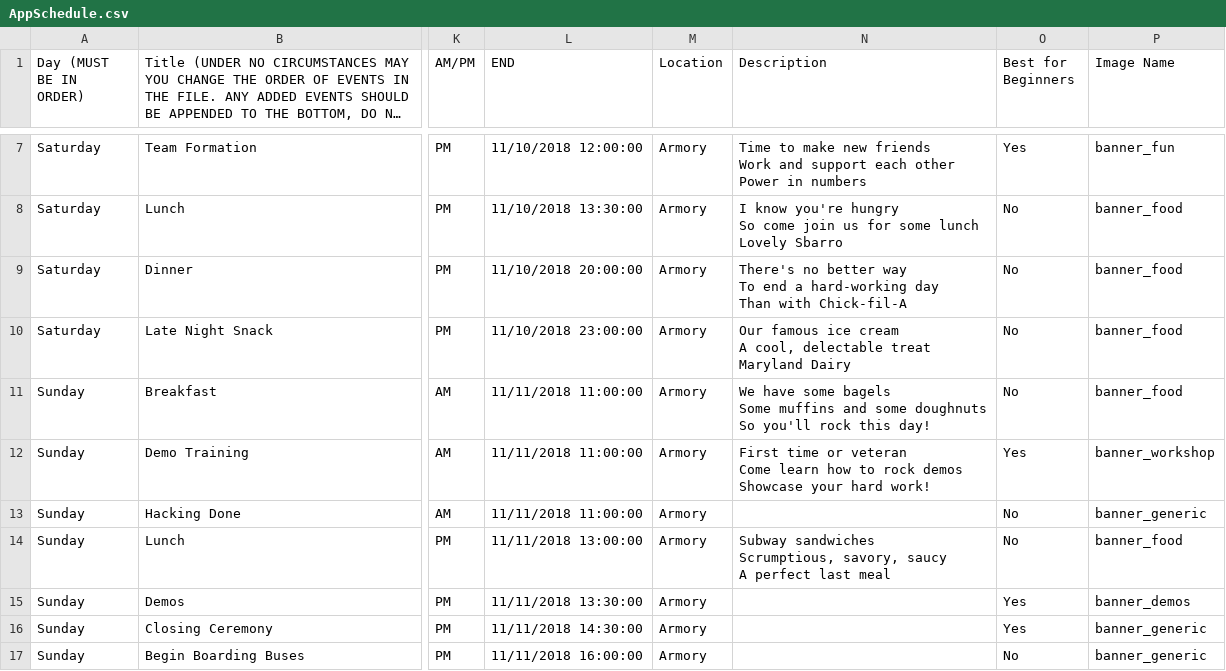
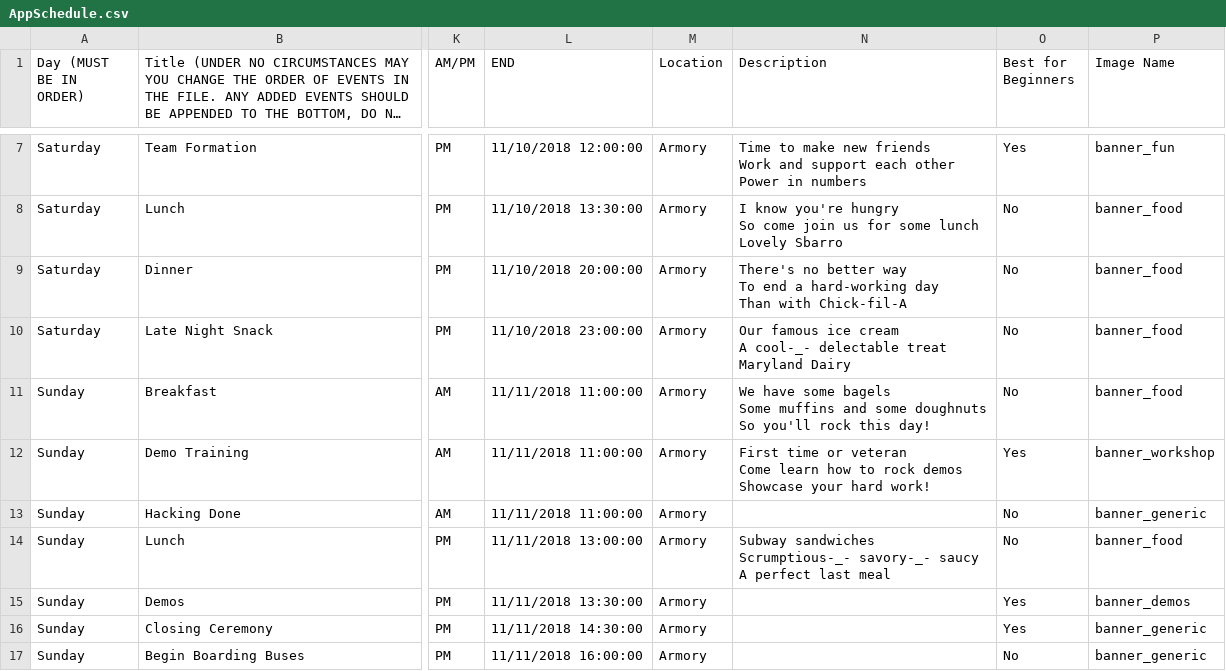
Before and after one commit to gotechnica/mobile-backened, a CSV file: parse_schedule/AppSchedule.csv, drawn as a sheet; only a part is shown, gaps mark what is left out; long unchanged cells end in …; ↵ is a line break in a cell; the diff names each change by its address in the sheet, - before the commit and + after, or states it on an @@ line.

```diff
--- a/parse_schedule/AppSchedule.csv
+++ b/parse_schedule/AppSchedule.csv
-N10 (Description): …cream ↵ A cool, delectable treat…
+N10 (Description): …cream ↵ A cool-_- delectable treat…
-N14 (Description): Subway sandwiches ↵ Scrumptious, savory, saucy ↵ A…
+N14 (Description): Subway sandwiches ↵ Scrumptious-_- savory-_- saucy ↵ A…
```
Also changed, not shown: 2 other files.
